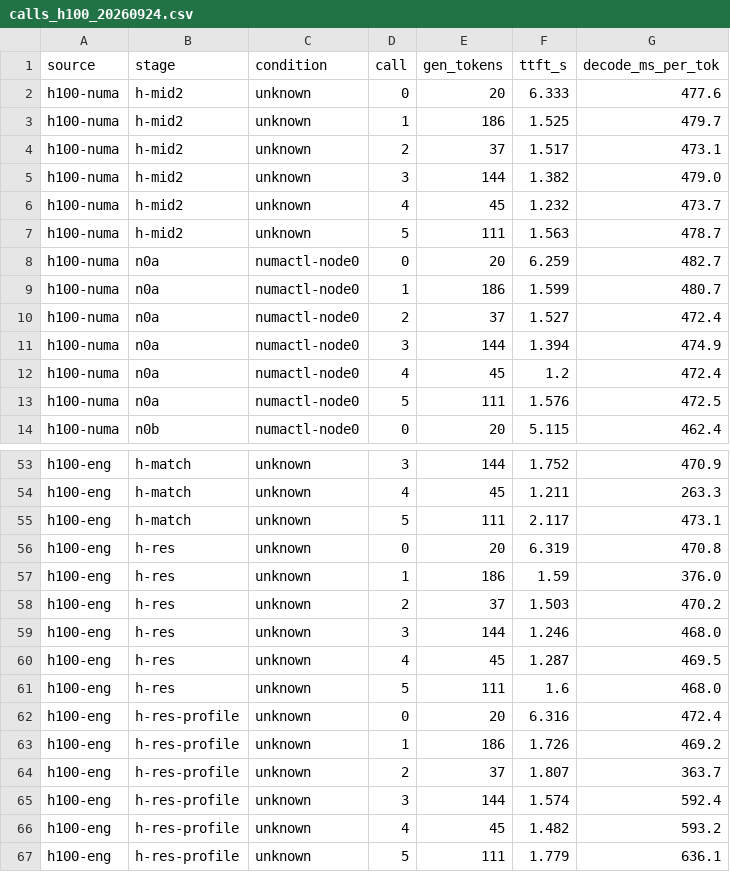
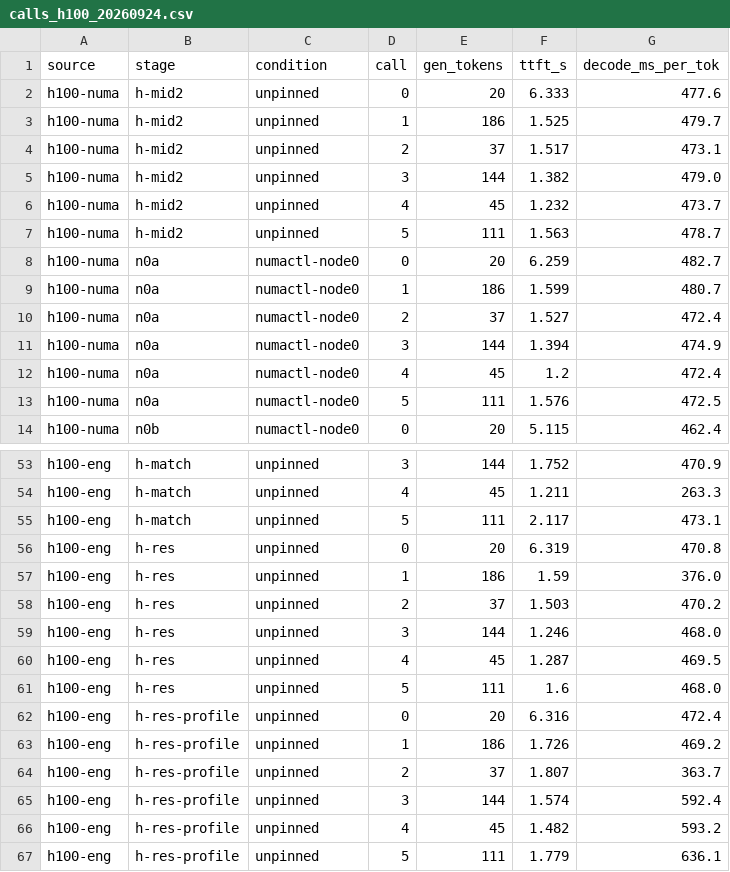
Before and after one commit to stephen122204/mantra-energy, a CSV file: studies/energy_diagnosis/host_power/data/calls_h100_20260924.csv, drawn as a sheet; only a part is shown, gaps mark what is left out; the diff covers the shown part only; the diff names each change by its address in the sheet, - before the commit and + after, or states it on an @@ line.

Commit message:
Correct H100 condition labels (GPU 0 is on NUMA node 0 on that node)

```diff
--- a/studies/energy_diagnosis/host_power/data/calls_h100_20260924.csv
+++ b/studies/energy_diagnosis/host_power/data/calls_h100_20260924.csv
-C2:C7 (condition): unknown
+C2:C7 (condition): unpinned
-C53:C67 (condition): unknown
+C53:C67 (condition): unpinned
```
Also changed, not shown: 27 edited cells elsewhere in this file, studies/energy_diagnosis/host_power/data/stages_h100_20260924.csv, 1 other file.
